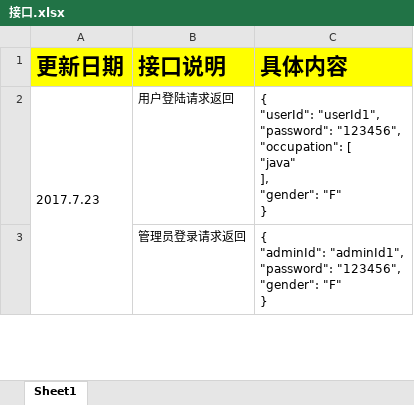
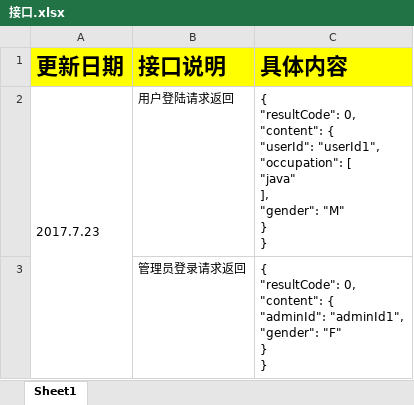
Before and after one commit to JasperMZP/ExamSystem, an Excel workbook: 接口.xlsx, sheet Sheet1, drawn as a sheet; only a part is shown; values as stored, in another font and other column widths than the file's, no borders; ↵ is a line break in a cell; the diff covers the shown part only; the diff names each change by its address in the sheet, - before the commit and + after, or states it on an @@ line.

Commit message:
修改

```diff
--- a/接口.xlsx (sheet Sheet1)
+++ b/接口.xlsx (sheet Sheet1)
-C2 (具体内容): { ↵ "userId": "userId1", ↵ "password": "123456", ↵ "occupation": [ ↵ "java" ↵ ], ↵ "gender": "F" ↵ }
+C2 (具体内容): { ↵ "resultCode": 0, ↵ "content": { ↵ "userId": "userId1", ↵ "occupation": [ ↵ "java" ↵ ], ↵ "gender": "M" ↵ } ↵ }
-C3 (具体内容): { ↵ "adminId": "adminId1", ↵ "password": "123456", ↵ "gender": "F" ↵ }
+C3 (具体内容): { ↵ "resultCode": 0, ↵ "content": { ↵ "adminId": "adminId1", ↵ "gender": "F" ↵ } ↵ }
```
Also changed, not shown: 1 edited cell elsewhere in this sheet.
